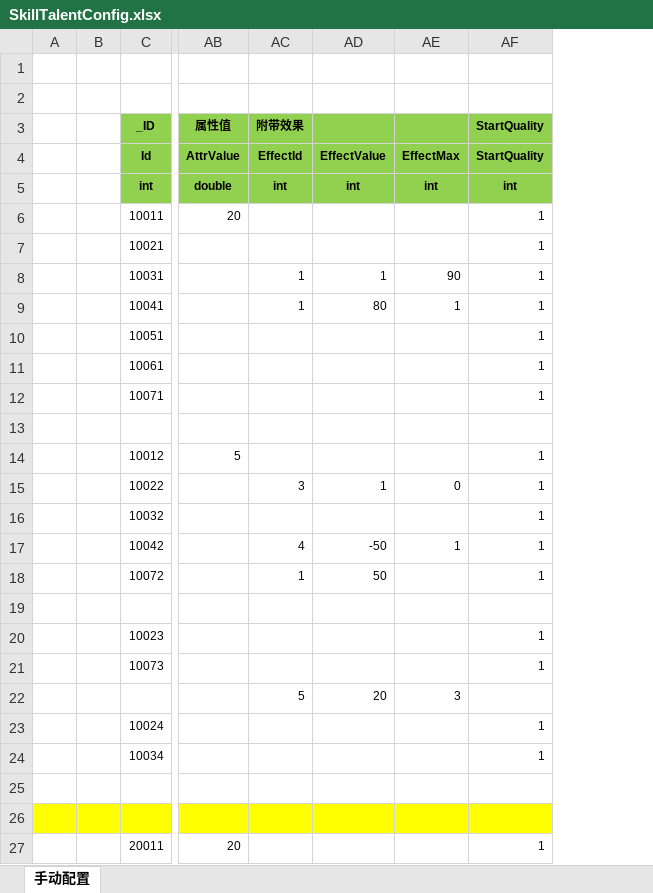
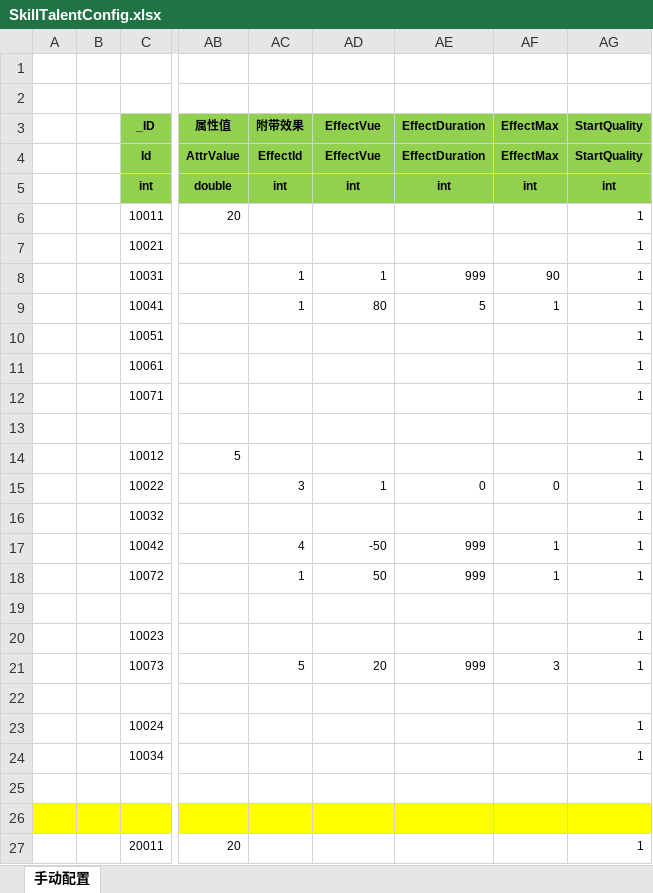
Before and after one commit to wokanjianyang/legend2, an Excel workbook: Excel/SkillTalentConfig.xlsx, sheet 手动配置, drawn as a sheet; only a part is shown, gaps mark what is left out; values as stored, in another font and other column widths than the file's, no borders; addresses are those after the commit; rows hold the shown columns only; the diff names each change by its address in the sheet, - before the commit and + after, or states it on an @@ line.

```diff
--- a/Excel/SkillTalentConfig.xlsx (sheet 手动配置)
+++ b/Excel/SkillTalentConfig.xlsx (sheet 手动配置)
+column AE (EffectDuration), rows 4-21: EffectDuration | int |  |  | 999 | 5 |  |  |  |  |  | 0 |  | 999 | 999 |  |  | 999
-AD3: (empty)
+AD3: EffectVue
-AF3: (empty)
+AF3: EffectMax
-AD4 (EffectVue): EffectValue
+AD4 (EffectVue): EffectVue
-AF18 (EffectMax): (empty)
+AF18 (EffectMax): 1
-AC21 (附带效果): (empty)
+AC21 (附带效果): 5
-AD21 (EffectVue): (empty)
+AD21 (EffectVue): 20
-AF21 (EffectMax): (empty)
+AF21 (EffectMax): 3
-row 22:  |  |  |  | 5 | 20 | 3
+row 22: (empty)
```
Also changed, not shown: Excel/EffectConfig.xlsx, Excel/SkillConfig.xlsx, 45 other files.
